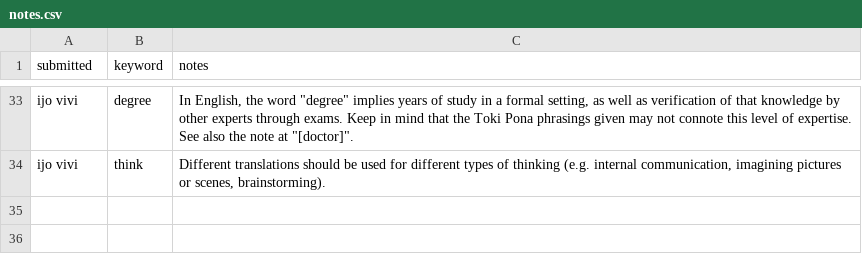
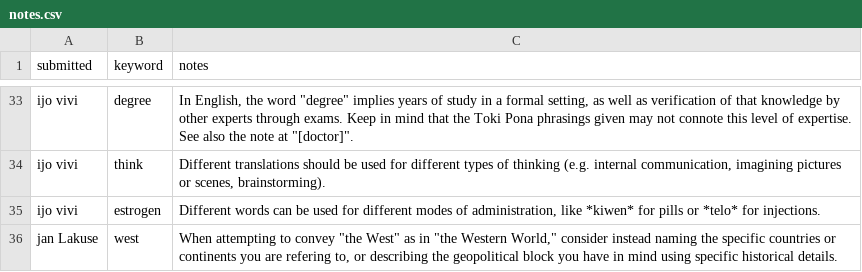
Before and after one commit to pona-la/kemeka.pona.la, a CSV file: data/notes.csv, drawn as a sheet; only a part is shown, gaps mark what is left out.

Commit message:
Update data

```diff
--- a/data/notes.csv
+++ b/data/notes.csv
@@ -53 +53,3 @@ ijo vivi,degree,"In English, the word ""degree"" implies years of study in a for
 ijo vivi,think,"Different translations should be used for different types of thinking (e.g. internal communication, imagining pictures or scenes, brainstorming)."
+ijo vivi,estrogen,"Different words can be used for different modes of administration, like *kiwen* for pills or *telo* for injections."
+jan Lakuse,west,"When attempting to convey ""the West"" as in ""the Western World,"" consider instead naming the specific countries or continents you are refering to, or describing the geopolitical block you have in mind using specific historical details."
```
Also changed, not shown: 1 other file.
